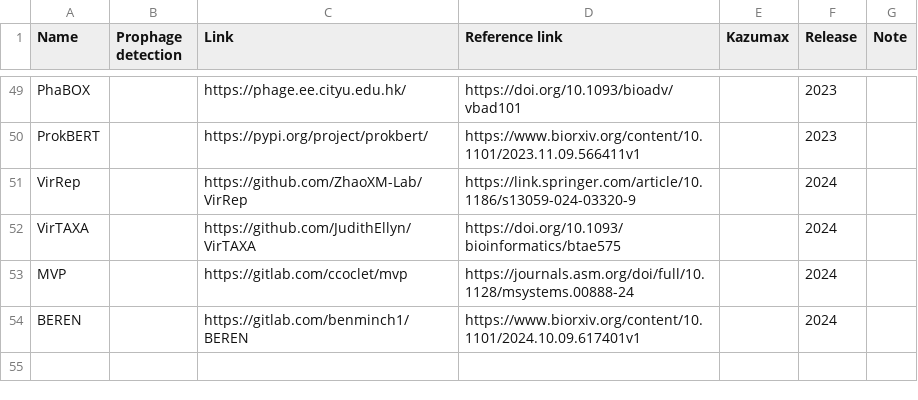
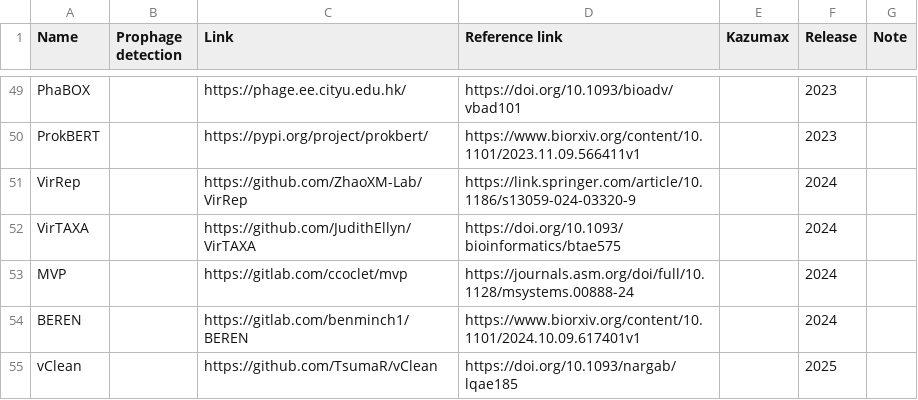
Before and after one commit to Tomikent/Capsid_community, a TSV file: Virus_prediction.tsv, drawn as a sheet; only a part is shown, gaps mark what is left out.

Commit message:
Update Virus_prediction.tsv

```diff
--- a/Virus_prediction.tsv
+++ b/Virus_prediction.tsv
@@ -54 +54,2 @@ MVP		https://gitlab.com/ccoclet/mvp	https://journals.asm.org/doi/full/10.1128/ms
 BEREN		https://gitlab.com/benminch1/BEREN	https://www.biorxiv.org/content/10.1101/2024.10.09.617401v1		2024	
+vClean		https://github.com/TsumaR/vClean	https://doi.org/10.1093/nargab/lqae185		2025	
```
